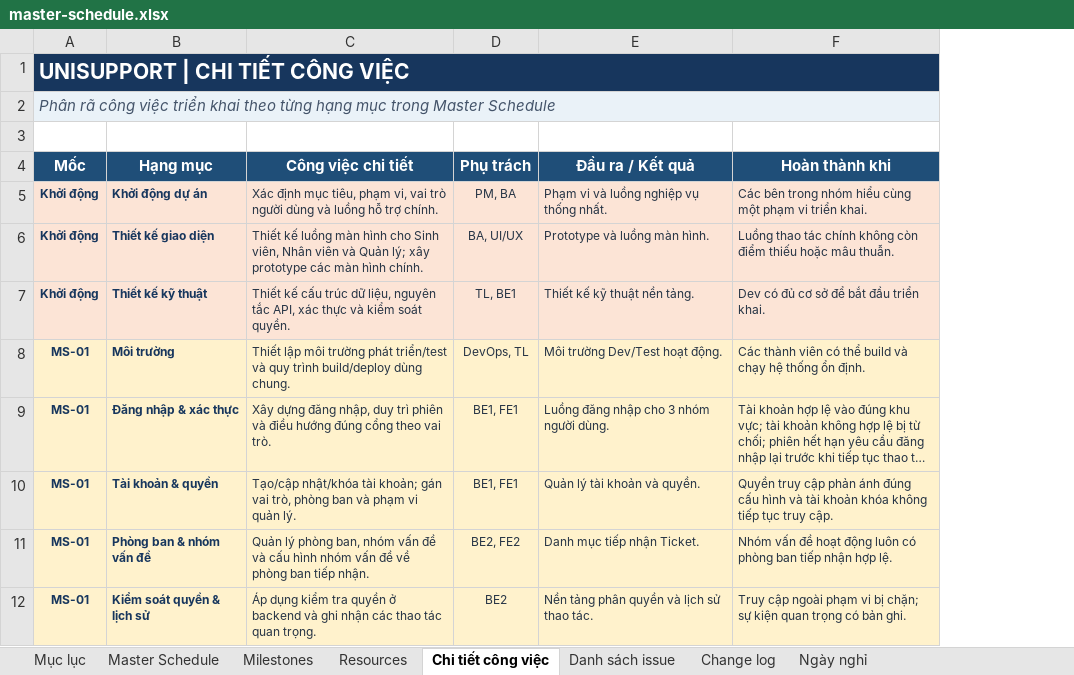
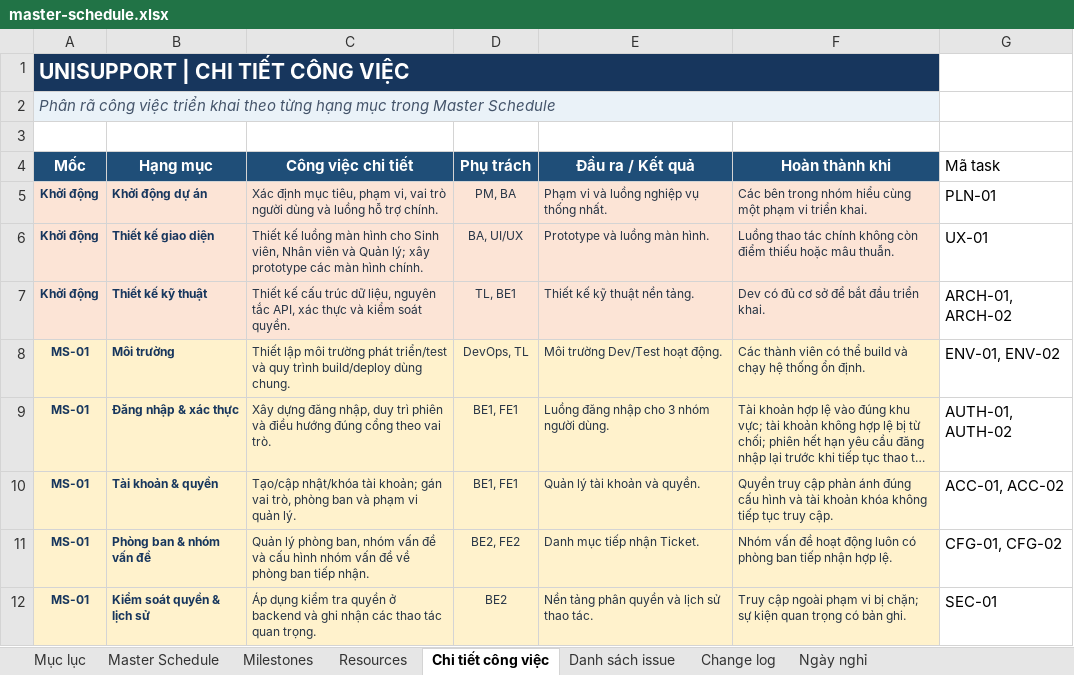
Before and after one commit to trvanluc/docs, an Excel workbook: docs/08-project/plans/master-schedule.xlsx, sheet Chi tiết công việc, drawn as a sheet; only a part is shown; long unchanged cells end in …; values as stored, in another font and other column widths than the file's, no borders; the diff names each change by its address in the sheet, - before the commit and + after, or states it on an @@ line.

```diff
--- a/docs/08-project/plans/master-schedule.xlsx (sheet Chi tiết công việc)
+++ b/docs/08-project/plans/master-schedule.xlsx (sheet Chi tiết công việc)
+column G (Mã task), rows 5-12: PLN-01 | UX-01 | ARCH-01, ARCH-02 | ENV-01, ENV-02 | AUTH-01, AUTH-02 | ACC-01, ACC-02 | CFG-01, CFG-02 | SEC-01
```
Also changed, not shown: sheet Resources, sheet Master Schedule, sheet Danh sách issue, sheet Change log, docs/08-project/plans/ngan-sach-noi-bo.xlsx, docs/08-project/plans/wbs.xlsx, 5 other files.
